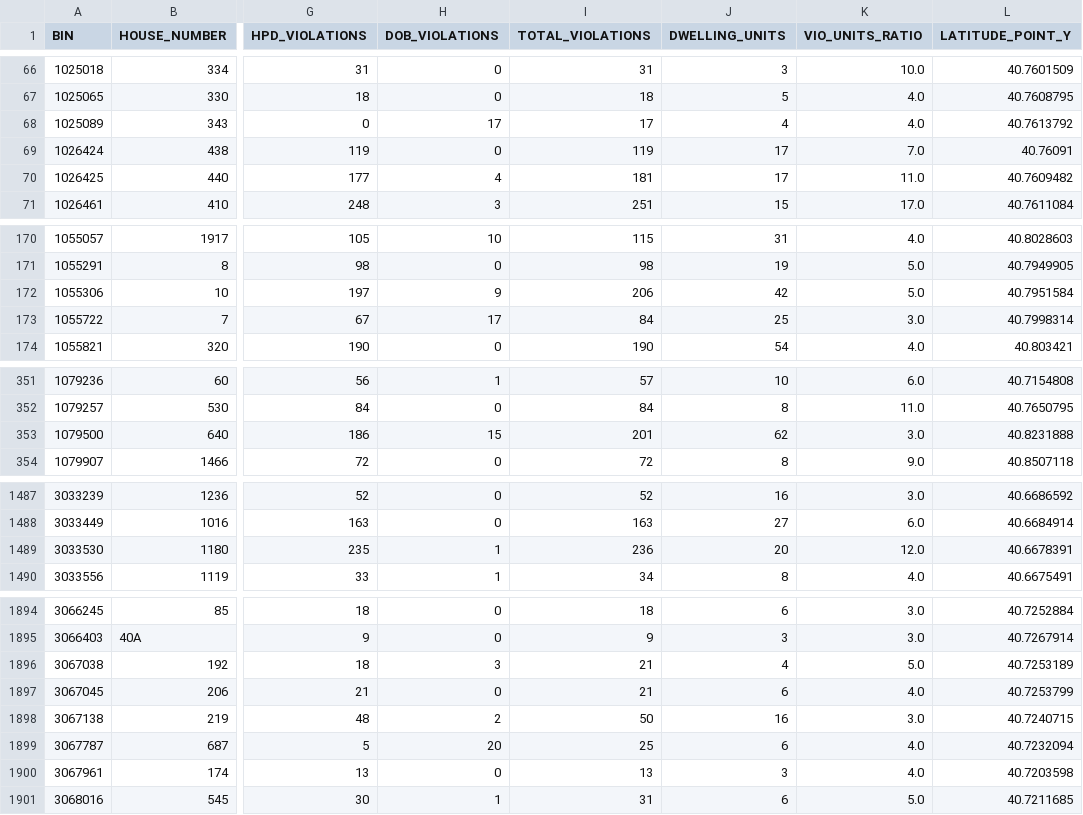
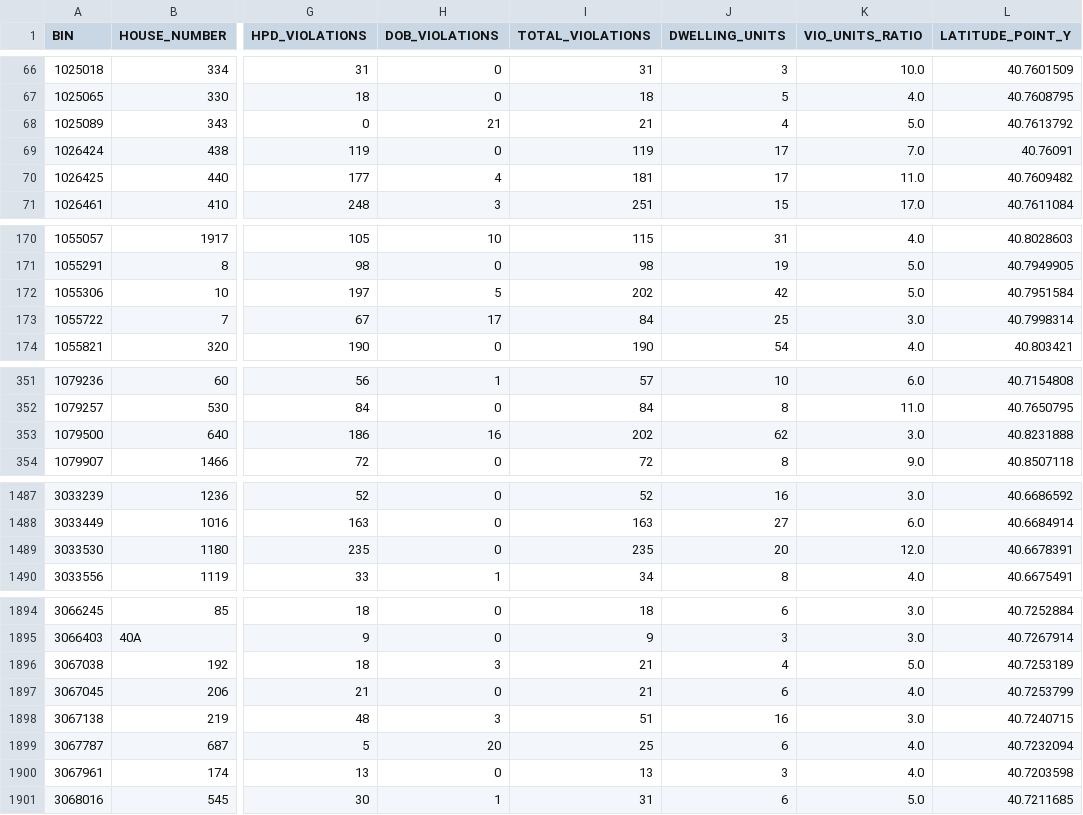
Before and after one commit to NYCDOB/LL104, a CSV file: data/LL104_details.csv, drawn as a sheet; only a part is shown, gaps mark what is left out; the diff covers the shown part only; the diff names each change by its address in the sheet, - before the commit and + after, or states it on an @@ line.

```diff
--- a/data/LL104_details.csv
+++ b/data/LL104_details.csv
-H68 (DOB_VIOLATIONS): 17
+H68 (DOB_VIOLATIONS): 21
-I68 (TOTAL_VIOLATIONS): 17
+I68 (TOTAL_VIOLATIONS): 21
-K68 (VIO_UNITS_RATIO): 4.0
+K68 (VIO_UNITS_RATIO): 5.0
-H172 (DOB_VIOLATIONS): 9
+H172 (DOB_VIOLATIONS): 5
-I172 (TOTAL_VIOLATIONS): 206
+I172 (TOTAL_VIOLATIONS): 202
-H353 (DOB_VIOLATIONS): 15
+H353 (DOB_VIOLATIONS): 16
-I353 (TOTAL_VIOLATIONS): 201
+I353 (TOTAL_VIOLATIONS): 202
-H1489 (DOB_VIOLATIONS): 1
+H1489 (DOB_VIOLATIONS): 0
-I1489 (TOTAL_VIOLATIONS): 236
+I1489 (TOTAL_VIOLATIONS): 235
-H1898 (DOB_VIOLATIONS): 2
+H1898 (DOB_VIOLATIONS): 3
-I1898 (TOTAL_VIOLATIONS): 50
+I1898 (TOTAL_VIOLATIONS): 51
```
Also changed, not shown: 4 edited cells elsewhere in this file, 1 other file.
